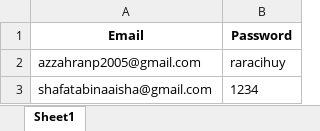
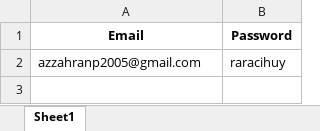
Before and after one commit to Kelompok5PrakProkom/Tugas-Besar-PrakProkom-2024, an Excel workbook: Tugas Besar Reservasi Fasilitas/Akun.xlsx, sheet Sheet1, drawn as a sheet; values as stored, in another font and other column widths than the file's, no borders; the diff names each change by its address in the sheet, - before the commit and + after, or states it on an @@ line.

Commit message:
Tugas Besar Reservasi Fasilitas

```diff
--- a/Tugas Besar Reservasi Fasilitas/Akun.xlsx (sheet Sheet1)
+++ b/Tugas Besar Reservasi Fasilitas/Akun.xlsx (sheet Sheet1)
-row 3: shafatabinaaisha@gmail.com | 1234
```
Also changed, not shown: 34 other files.
